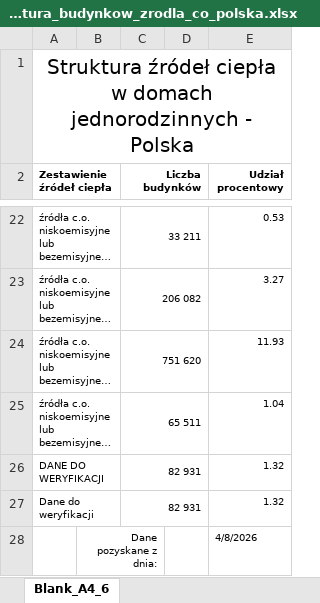
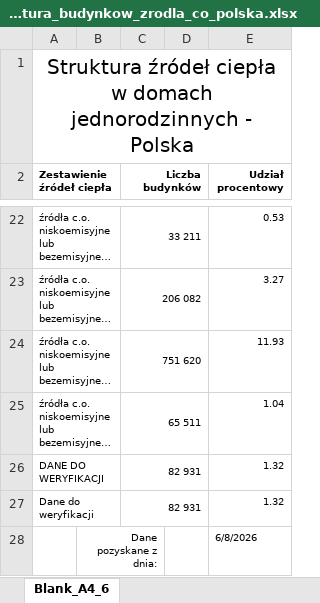
Before and after one commit to ForumEnergiiPL/CEEB, an Excel workbook: data_xlsx/zone_struktura_budynkow_zrodla_co_polska.xlsx, sheet Blank_A4_6, drawn as a sheet; only a part is shown, gaps mark what is left out; long unchanged cells end in …; values as stored, in another font and other column widths than the file's, no borders; charts and pictures not drawn; the diff names each change by its address in the sheet, - before the commit and + after, or states it on an @@ line.

```diff
--- a/data_xlsx/zone_struktura_budynkow_zrodla_co_polska.xlsx (sheet Blank_A4_6)
+++ b/data_xlsx/zone_struktura_budynkow_zrodla_co_polska.xlsx (sheet Blank_A4_6)
-E28 (Udział procentowy): 4/8/2026
+E28 (Udział procentowy): 6/8/2026
```
Also changed, not shown: 1 other file.
